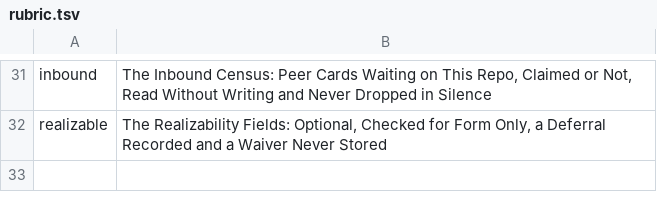
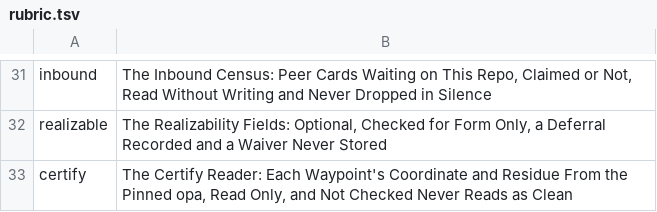
Before and after one commit to mikemol/mtools, a TSV file: pathsforward/rubric.tsv, drawn as a sheet; only a part is shown, gaps mark what is left out; the diff names each change by its address in the sheet, - before the commit and + after, or states it on an @@ line.

```diff
--- a/pathsforward/rubric.tsv
+++ b/pathsforward/rubric.tsv
+row 33: certify | The Certify Reader: Each Waypoint's Coordinate and Residue From the Pinned opa, Read Only, and Not Checked Never Reads as Clean
```
Also changed, not shown: 11 other files.
